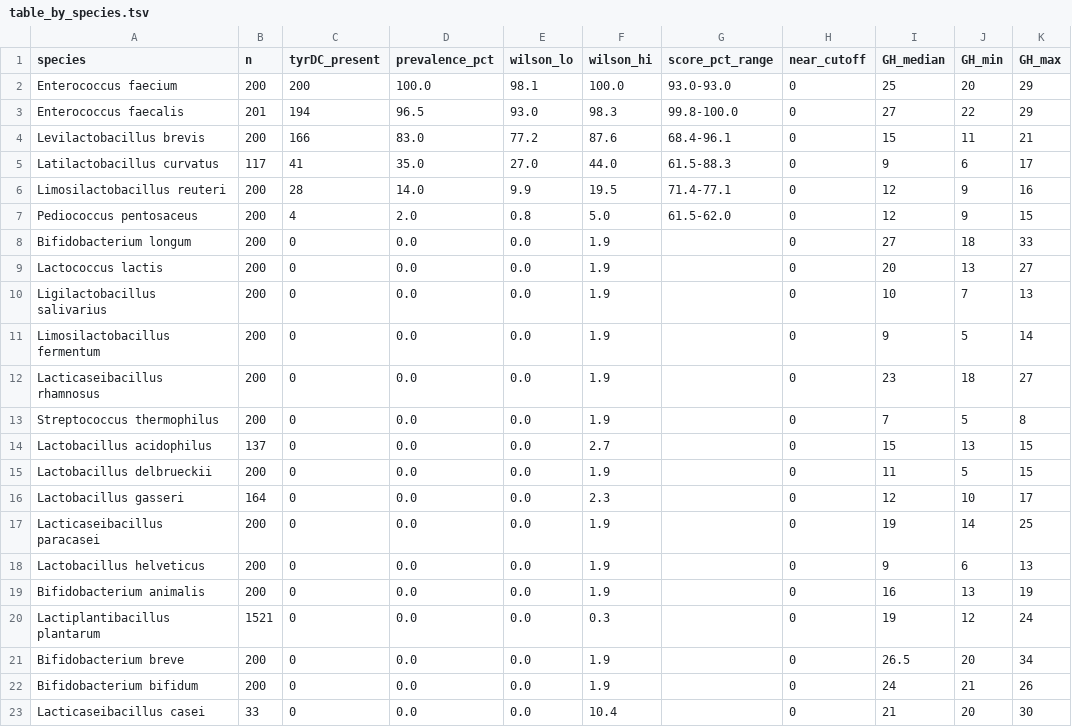
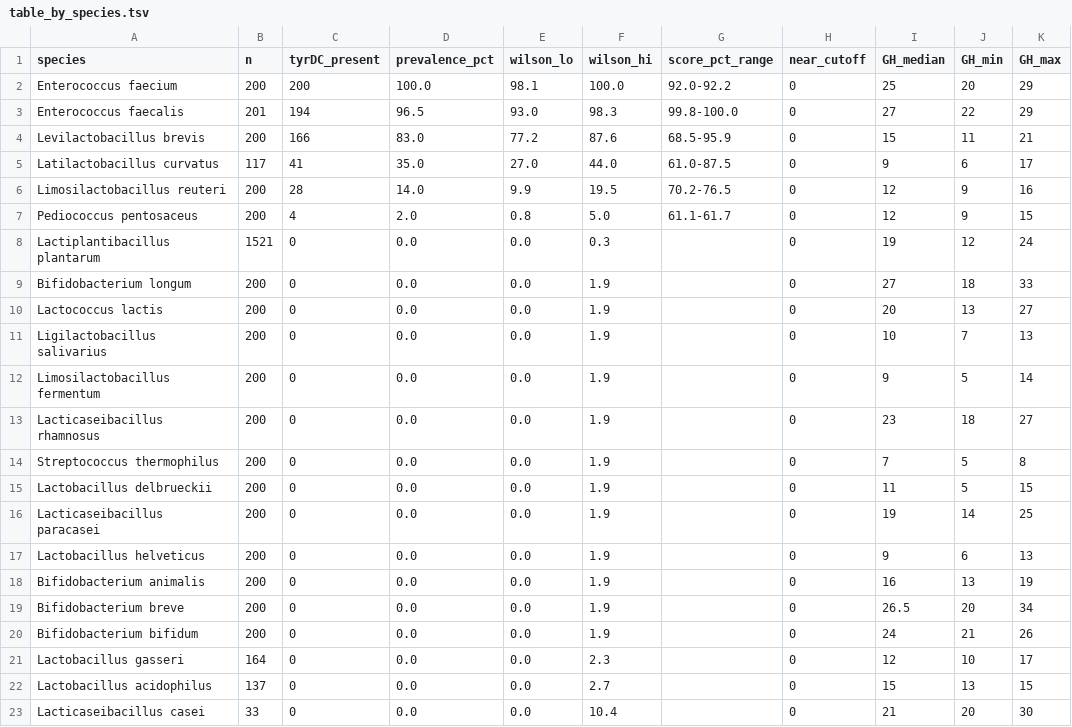
Before and after one commit to drhoo-cloud/pd-levodopa-screen, a TSV file: data/table_by_species.tsv, drawn as a sheet.

```diff
--- a/data/table_by_species.tsv
+++ b/data/table_by_species.tsv
@@ -1,8 +1,9 @@
 species	n	tyrDC_present	prevalence_pct	wilson_lo	wilson_hi	score_pct_range	near_cutoff	GH_median	GH_min	GH_max
-Enterococcus faecium	200	200	100.0	98.1	100.0	93.0-93.0	0	25	20	29
+Enterococcus faecium	200	200	100.0	98.1	100.0	92.0-92.2	0	25	20	29
 Enterococcus faecalis	201	194	96.5	93.0	98.3	99.8-100.0	0	27	22	29
-Levilactobacillus brevis	200	166	83.0	77.2	87.6	68.4-96.1	0	15	11	21
-Latilactobacillus curvatus	117	41	35.0	27.0	44.0	61.5-88.3	0	9	6	17
-Limosilactobacillus reuteri	200	28	14.0	9.9	19.5	71.4-77.1	0	12	9	16
-Pediococcus pentosaceus	200	4	2.0	0.8	5.0	61.5-62.0	0	12	9	15
+Levilactobacillus brevis	200	166	83.0	77.2	87.6	68.5-95.9	0	15	11	21
+Latilactobacillus curvatus	117	41	35.0	27.0	44.0	61.0-87.5	0	9	6	17
+Limosilactobacillus reuteri	200	28	14.0	9.9	19.5	70.2-76.5	0	12	9	16
+Pediococcus pentosaceus	200	4	2.0	0.8	5.0	61.1-61.7	0	12	9	15
+Lactiplantibacillus plantarum	1521	0	0.0	0.0	0.3		0	19	12	24
 Bifidobacterium longum	200	0	0.0	0.0	1.9		0	27	18	33
@@ -13,5 +14,3 @@ Lacticaseibacillus rhamnosus	200	0	0.0	0.0	1.9		0	23	18	27
 Streptococcus thermophilus	200	0	0.0	0.0	1.9		0	7	5	8
-Lactobacillus acidophilus	137	0	0.0	0.0	2.7		0	15	13	15
 Lactobacillus delbrueckii	200	0	0.0	0.0	1.9		0	11	5	15
-Lactobacillus gasseri	164	0	0.0	0.0	2.3		0	12	10	17
 Lacticaseibacillus paracasei	200	0	0.0	0.0	1.9		0	19	14	25
@@ -19,5 +18,6 @@ Lactobacillus helveticus	200	0	0.0	0.0	1.9		0	9	6	13
 Bifidobacterium animalis	200	0	0.0	0.0	1.9		0	16	13	19
-Lactiplantibacillus plantarum	1521	0	0.0	0.0	0.3		0	19	12	24
 Bifidobacterium breve	200	0	0.0	0.0	1.9		0	26.5	20	34
 Bifidobacterium bifidum	200	0	0.0	0.0	1.9		0	24	21	26
+Lactobacillus gasseri	164	0	0.0	0.0	2.3		0	12	10	17
+Lactobacillus acidophilus	137	0	0.0	0.0	2.7		0	15	13	15
 Lacticaseibacillus casei	33	0	0.0	0.0	10.4		0	21	20	30
```
Also changed, not shown: data/pregate_per_genome.tsv, 2 other files.
